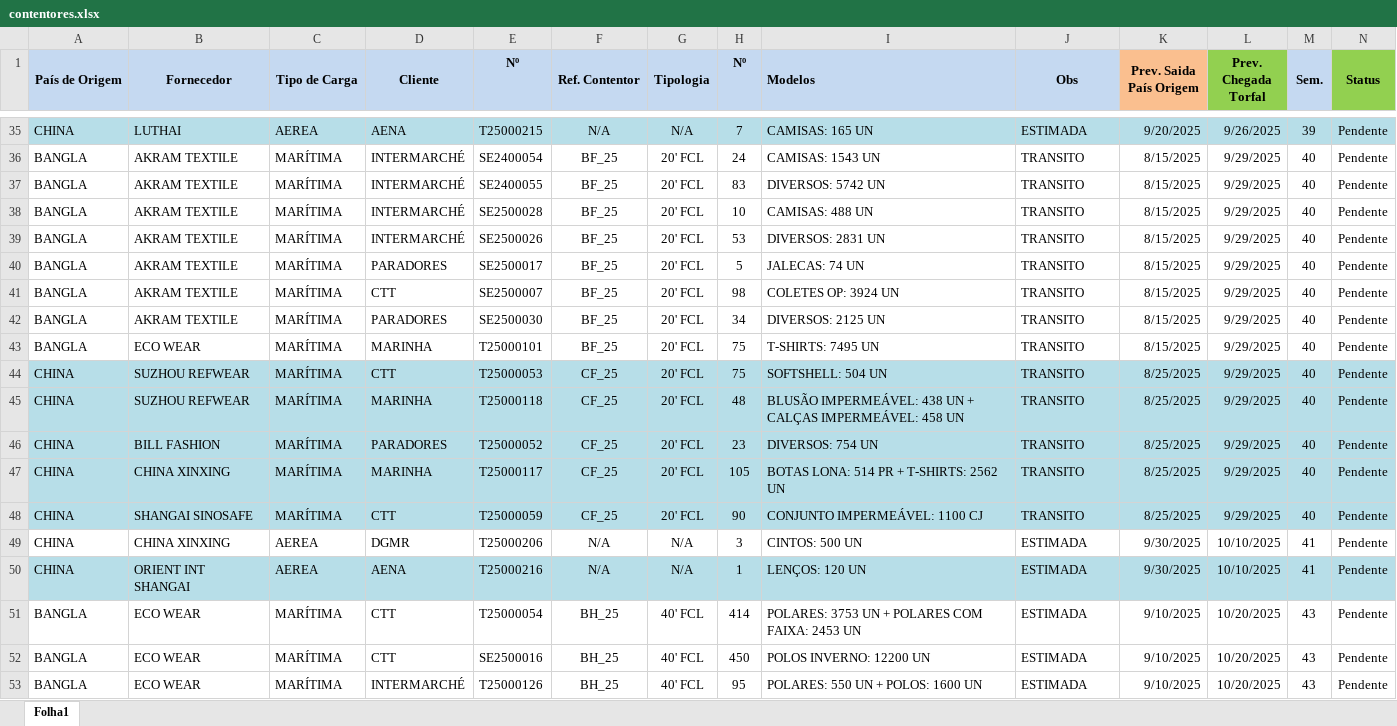
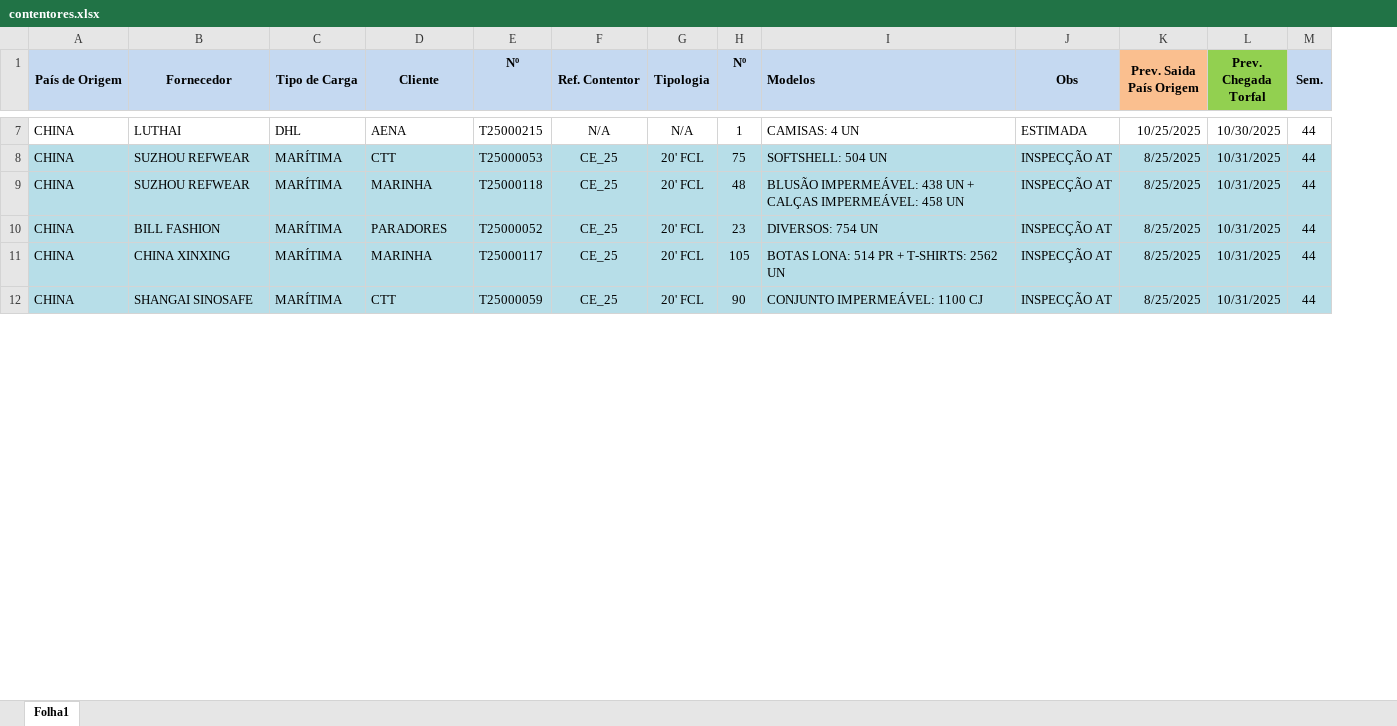
Before and after one commit to amrsalvad0/artursalvado, an Excel workbook: contentores.xlsx, sheet Folha1, drawn as a sheet; only a part is shown, gaps mark what is left out; values as stored, in another font and other column widths than the file's, no borders; removed rows and columns are numbered as before the commit, all else as after; the diff covers the shown part only; the diff names each change by its address in the sheet, - before the commit and + after, or states it on an @@ line.

```diff
--- a/contentores.xlsx (sheet Folha1)
+++ b/contentores.xlsx (sheet Folha1)
-column N (Status), row 35: Pendente; rows 44-48: all Pendente
-A7:M7 fill: #B7DEE8
+A7:M7 fill: none
-C7 (Tipo de Carga): AEREA
+C7 (Tipo de Carga): DHL
-H7 (Nº): 7
+H7 (Nº): 1
-I7 (Modelos): CAMISAS: 165 UN
+I7 (Modelos): CAMISAS: 4 UN
-K7 (Prev. Saida País Origem): 9/20/2025
+K7 (Prev. Saida País Origem): 10/25/2025
-L7 (Prev. Chegada Torfal): 9/26/2025
+L7 (Prev. Chegada Torfal): 10/30/2025
-M7 (Sem.): 39
+M7 (Sem.): 44
-row 36: BANGLA | AKRAM TEXTILE | MARÍTIMA | INTERMARCHÉ | SE2400054 | BF_25 | 20' FCL | 24 | CAMISAS: 1543 UN | TRANSITO | 8/15/2025 | 9/29/2025 | 40 | Pendente
-row 37: BANGLA | AKRAM TEXTILE | MARÍTIMA | INTERMARCHÉ | SE2400055 | BF_25 | 20' FCL | 83 | DIVERSOS: 5742 UN | TRANSITO | 8/15/2025 | 9/29/2025 | 40 | Pendente
-row 38: BANGLA | AKRAM TEXTILE | MARÍTIMA | INTERMARCHÉ | SE2500028 | BF_25 | 20' FCL | 10 | CAMISAS: 488 UN | TRANSITO | 8/15/2025 | 9/29/2025 | 40 | Pendente
-row 39: BANGLA | AKRAM TEXTILE | MARÍTIMA | INTERMARCHÉ | SE2500026 | BF_25 | 20' FCL | 53 | DIVERSOS: 2831 UN | TRANSITO | 8/15/2025 | 9/29/2025 | 40 | Pendente
-row 40: BANGLA | AKRAM TEXTILE | MARÍTIMA | PARADORES | SE2500017 | BF_25 | 20' FCL | 5 | JALECAS: 74 UN | TRANSITO | 8/15/2025 | 9/29/2025 | 40 | Pendente
-row 41: BANGLA | AKRAM TEXTILE | MARÍTIMA | CTT | SE2500007 | BF_25 | 20' FCL | 98 | COLETES OP: 3924 UN | TRANSITO | 8/15/2025 | 9/29/2025 | 40 | Pendente
-row 42: BANGLA | AKRAM TEXTILE | MARÍTIMA | PARADORES | SE2500030 | BF_25 | 20' FCL | 34 | DIVERSOS: 2125 UN | TRANSITO | 8/15/2025 | 9/29/2025 | 40 | Pendente
-row 43: BANGLA | ECO WEAR | MARÍTIMA | MARINHA | T25000101 | BF_25 | 20' FCL | 75 | T-SHIRTS: 7495 UN | TRANSITO | 8/15/2025 | 9/29/2025 | 40 | Pendente
-F8:F12 (Ref. Contentor): CF_25
+F8:F12 (Ref. Contentor): CE_25
-J8:J12 (Obs): TRANSITO
+J8:J12 (Obs): INSPECÇÃO AT
-L8:L12 (Prev. Chegada Torfal): 9/29/2025
+L8:L12 (Prev. Chegada Torfal): 10/31/2025
-M8:M12 (Sem.): 40
+M8:M12 (Sem.): 44
-row 49: CHINA | CHINA XINXING | AEREA | DGMR | T25000206 | N/A | N/A | 3 | CINTOS: 500 UN | ESTIMADA | 9/30/2025 | 10/10/2025 | 41 | Pendente
-row 50: CHINA | ORIENT INT SHANGAI | AEREA | AENA | T25000216 | N/A | N/A | 1 | LENÇOS: 120 UN | ESTIMADA | 9/30/2025 | 10/10/2025 | 41 | Pendente
-row 51: BANGLA | ECO WEAR | MARÍTIMA | CTT | T25000054 | BH_25 | 40' FCL | 414 | POLARES: 3753 UN + POLARES COM FAIXA: 2453 UN | ESTIMADA | 9/10/2025 | 10/20/2025 | 43 | Pendente
-row 52: BANGLA | ECO WEAR | MARÍTIMA | CTT | SE2500016 | BH_25 | 40' FCL | 450 | POLOS INVERNO: 12200 UN | ESTIMADA | 9/10/2025 | 10/20/2025 | 43 | Pendente
-row 53: BANGLA | ECO WEAR | MARÍTIMA | INTERMARCHÉ | T25000126 | BH_25 | 40' FCL | 95 | POLARES: 550 UN + POLOS: 1600 UN | ESTIMADA | 9/10/2025 | 10/20/2025 | 43 | Pendente
```
Also changed, not shown: 31 added rows, 33 removed rows, 80 edited cells and cell formats elsewhere in this sheet, 34 other files.
